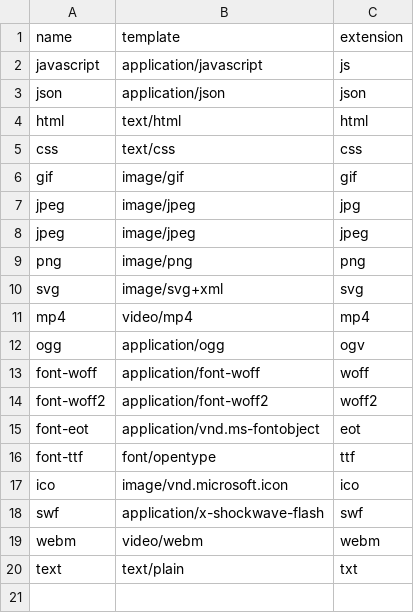
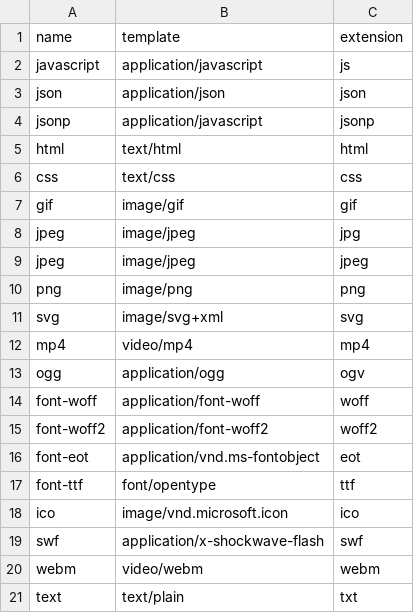
Before and after one commit to grid23/korbutJS, a CSV file: src/server/mimetypes.csv, drawn as a sheet.

Commit message:
jsonp in mimetypes list

```diff
--- a/src/server/mimetypes.csv
+++ b/src/server/mimetypes.csv
@@ -3,2 +3,3 @@ javascript;application/javascript;js
 json;application/json;json
+jsonp;application/javascript;jsonp
 html;text/html;html
```
